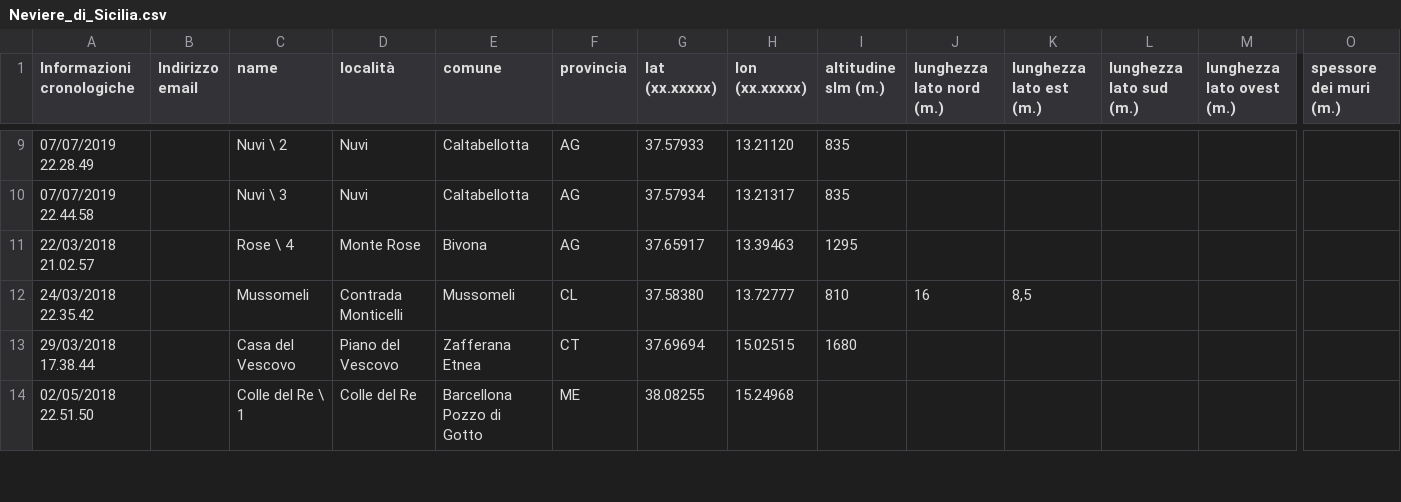
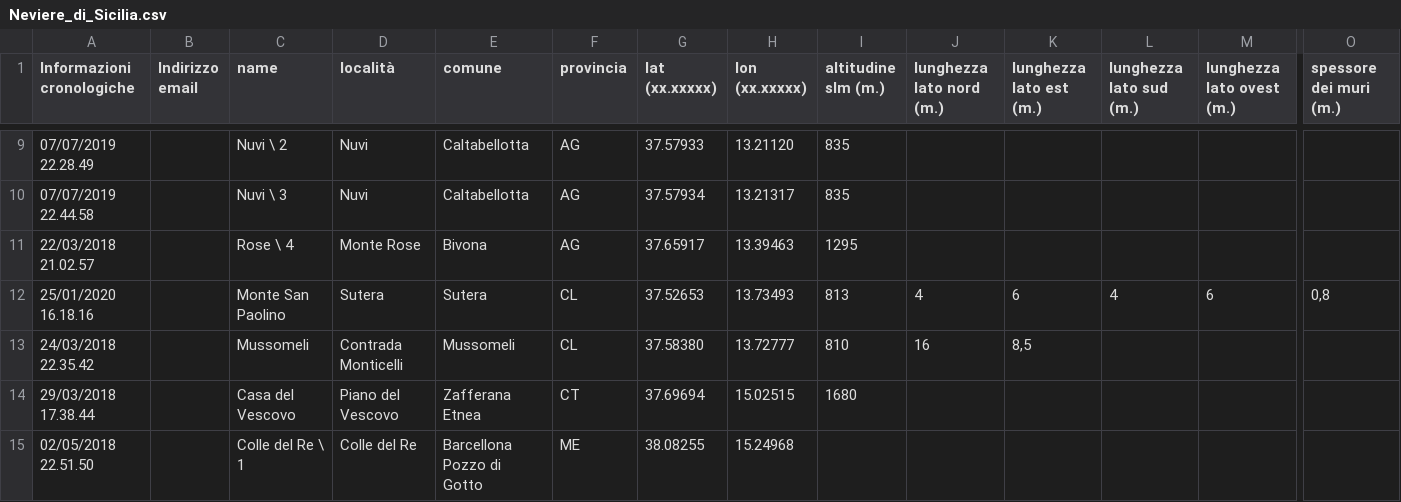
Before and after one commit to NeviereDiSicilia/nevieredisicilia.github.io, a CSV file: neviere/Neviere_di_Sicilia.csv, drawn as a sheet; only a part is shown, gaps mark what is left out; rows hold the shown columns only; the diff names each change by its address in the sheet, - before the commit and + after, or states it on an @@ line.

Commit message:
Update Neviere_di_Sicilia.csv

```diff
--- a/neviere/Neviere_di_Sicilia.csv
+++ b/neviere/Neviere_di_Sicilia.csv
+row 12: 25/01/2020 16.18.16 |  | Monte San Paolino | Sutera | Sutera | CL | 37.52653 | 13.73493 | 813 | 4 | 6 | 4 | 6 | 0,8
```
